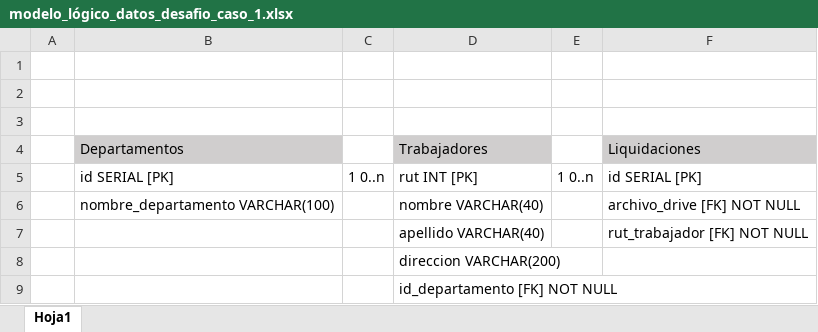
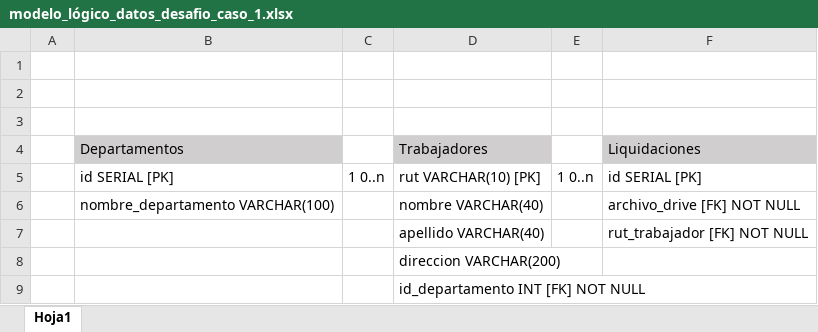
Before and after one commit to ariel-alvear/modelamiento-bases-de-datos-postgresql, an Excel workbook: modelo_lógico_datos_desafio_caso_1.xlsx, sheet Hoja1, drawn as a sheet; values as stored, in another font and other column widths than the file's, no borders; the diff names each change by its address in the sheet, - before the commit and + after, or states it on an @@ line.

```diff
--- a/modelo_lógico_datos_desafio_caso_1.xlsx (sheet Hoja1)
+++ b/modelo_lógico_datos_desafio_caso_1.xlsx (sheet Hoja1)
-D5: rut INT [PK]
+D5: rut VARCHAR(10) [PK]
-D9: id_departamento [FK] NOT NULL
+D9: id_departamento INT [FK] NOT NULL
```
Also changed, not shown: modelo_lógico_datos_desafio_caso_2.xlsx, 2 other files.
